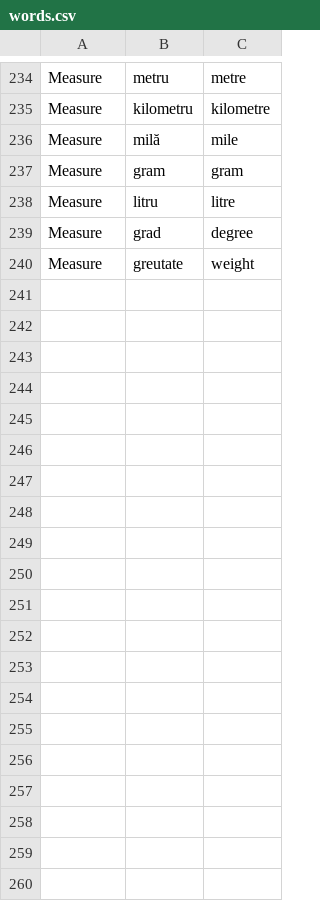
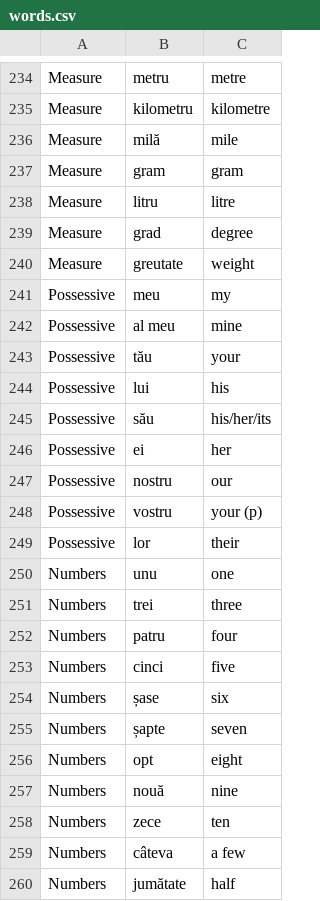
Before and after one commit to jamesinsheffield/1000Words, a CSV file: words.csv, drawn as a sheet; only a part is shown, gaps mark what is left out; the diff covers the shown part only; the diff names each change by its address in the sheet, - before the commit and + after, or states it on an @@ line.

Commit message:
more words

```diff
--- a/words.csv
+++ b/words.csv
+row 241: Possessive | meu | my
+row 242: Possessive | al meu | mine
+row 243: Possessive | tău | your
+row 244: Possessive | lui | his
+row 245: Possessive | său | his/her/its
+row 246: Possessive | ei | her
+row 247: Possessive | nostru | our
+row 248: Possessive | vostru | your (p)
+row 249: Possessive | lor | their
+row 250: Numbers | unu | one
+row 251: Numbers | trei | three
+row 252: Numbers | patru | four
+row 253: Numbers | cinci | five
+row 254: Numbers | șase | six
+row 255: Numbers | șapte | seven
+row 256: Numbers | opt | eight
+row 257: Numbers | nouă | nine
+row 258: Numbers | zece | ten
+row 259: Numbers | câteva | a few
+row 260: Numbers | jumătate | half
```
Also changed, not shown: 15 added rows, 1 removed row and 1 edited cell elsewhere in this file.
